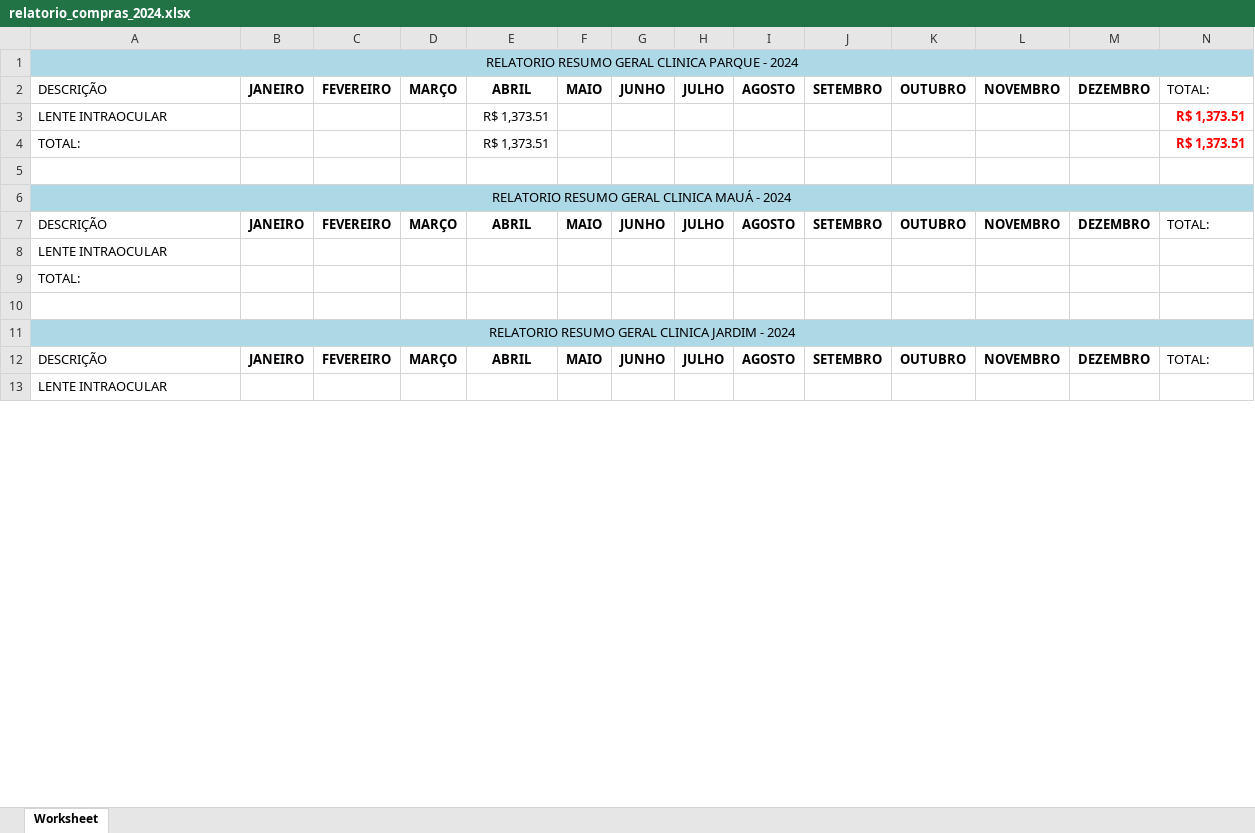
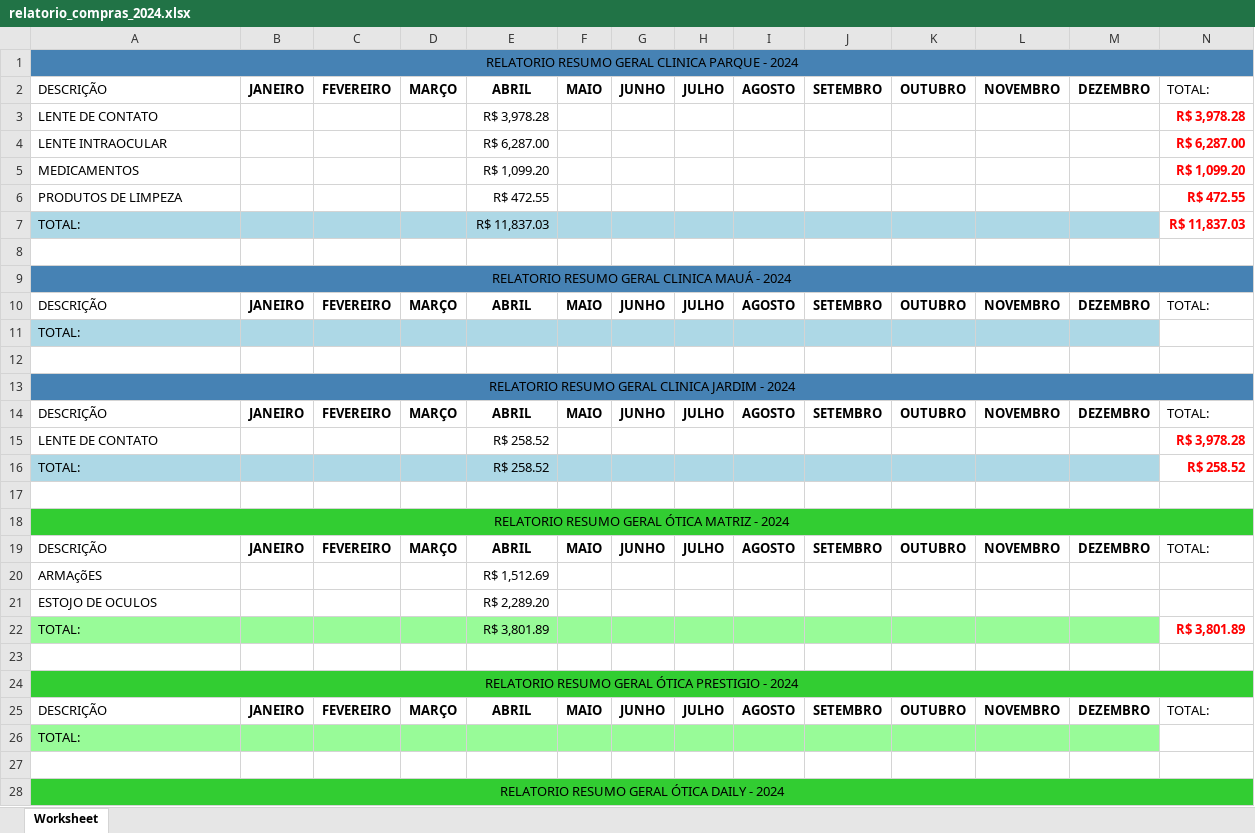
Before and after one commit to KaiqueWalkerRodrigues/GRNacoes, an Excel workbook: compras/relatorio_compras_2024.xlsx, sheet Worksheet, drawn as a sheet; only a part is shown; values as stored, in another font and other column widths than the file's, no borders; removed rows and columns are numbered as before the commit, all else as after; the diff covers the shown part only; the diff names each change by its address in the sheet, - before the commit and + after, or states it on an @@ line.

```diff
--- a/compras/relatorio_compras_2024.xlsx (sheet Worksheet)
+++ b/compras/relatorio_compras_2024.xlsx (sheet Worksheet)
-A1 fill: #ADD8E6
+A1 fill: #4682B4
+row 3: LENTE DE CONTATO |  |  |  | R$ 3,978.28 |  |  |  |  |  |  |  |  | R$ 3,978.28
-E4: R$ 1,373.51
+E4: R$ 6,287.00
-N4: R$ 1,373.51
+N4: R$ 6,287.00
+row 5: MEDICAMENTOS |  |  |  | R$ 1,099.20 |  |  |  |  |  |  |  |  | R$ 1,099.20
+row 6: PRODUTOS DE LIMPEZA |  |  |  | R$ 472.55 |  |  |  |  |  |  |  |  | R$ 472.55
-A7:M7 fill: none
+A7:M7 fill: #ADD8E6
-E7: R$ 1,373.51
+E7: R$ 11,837.03
-N7: R$ 1,373.51
+N7: R$ 11,837.03
-A9 fill: #ADD8E6
+A9 fill: #4682B4
-row 8: LENTE INTRAOCULAR
-A11:M11 fill: none
+A11:M11 fill: #ADD8E6
-A13 fill: #ADD8E6
+A13 fill: #4682B4
+row 15: LENTE DE CONTATO |  |  |  | R$ 258.52 |  |  |  |  |  |  |  |  | R$ 3,978.28
+row 16: TOTAL: |  |  |  | R$ 258.52 |  |  |  |  |  |  |  |  | R$ 258.52
+row 17: (empty)
-A18: LENTE INTRAOCULAR
+A18: RELATORIO RESUMO GERAL ÓTICA MATRIZ - 2024
@@ A18 fill: none → #32CD32, alignment: left → center @@
+A18:N18 merged
+row 19: DESCRIÇÃO | JANEIRO | FEVEREIRO | MARÇO | ABRIL | MAIO | JUNHO | JULHO | AGOSTO | SETEMBRO | OUTUBRO | NOVEMBRO | DEZEMBRO | TOTAL:
+row 20: ARMAçõES |  |  |  | R$ 1,512.69
+row 21: ESTOJO DE OCULOS |  |  |  | R$ 2,289.20
+row 22: TOTAL: |  |  |  | R$ 3,801.89 |  |  |  |  |  |  |  |  | R$ 3,801.89
+row 23: (empty)
+row 24: RELATORIO RESUMO GERAL ÓTICA PRESTIGIO - 2024
+row 25: DESCRIÇÃO | JANEIRO | FEVEREIRO | MARÇO | ABRIL | MAIO | JUNHO | JULHO | AGOSTO | SETEMBRO | OUTUBRO | NOVEMBRO | DEZEMBRO | TOTAL:
+row 26: TOTAL:
+row 27: (empty)
+row 28: RELATORIO RESUMO GERAL ÓTICA DAILY - 2024
```
Also changed, not shown: 1 added row and cell formats elsewhere in this sheet, 7 other files.
